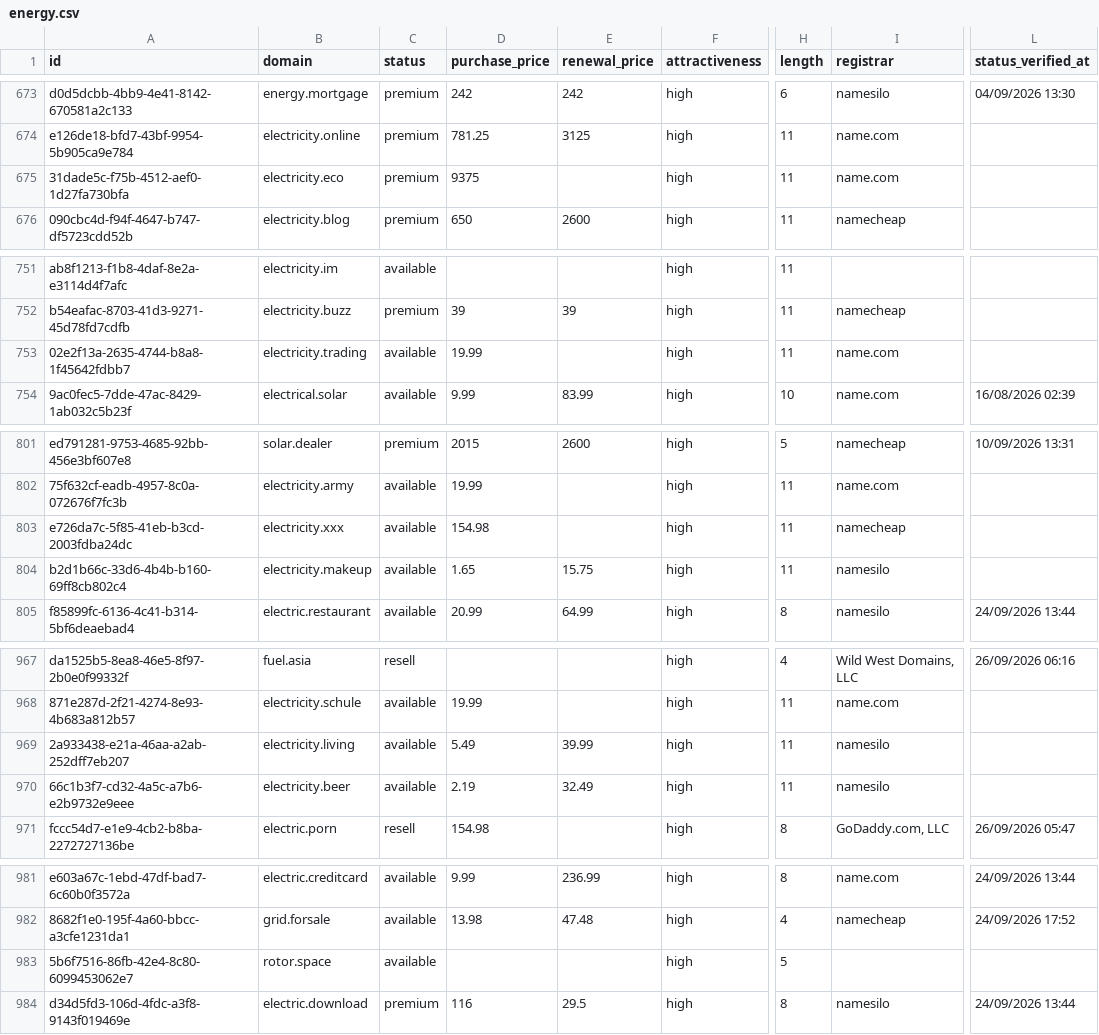
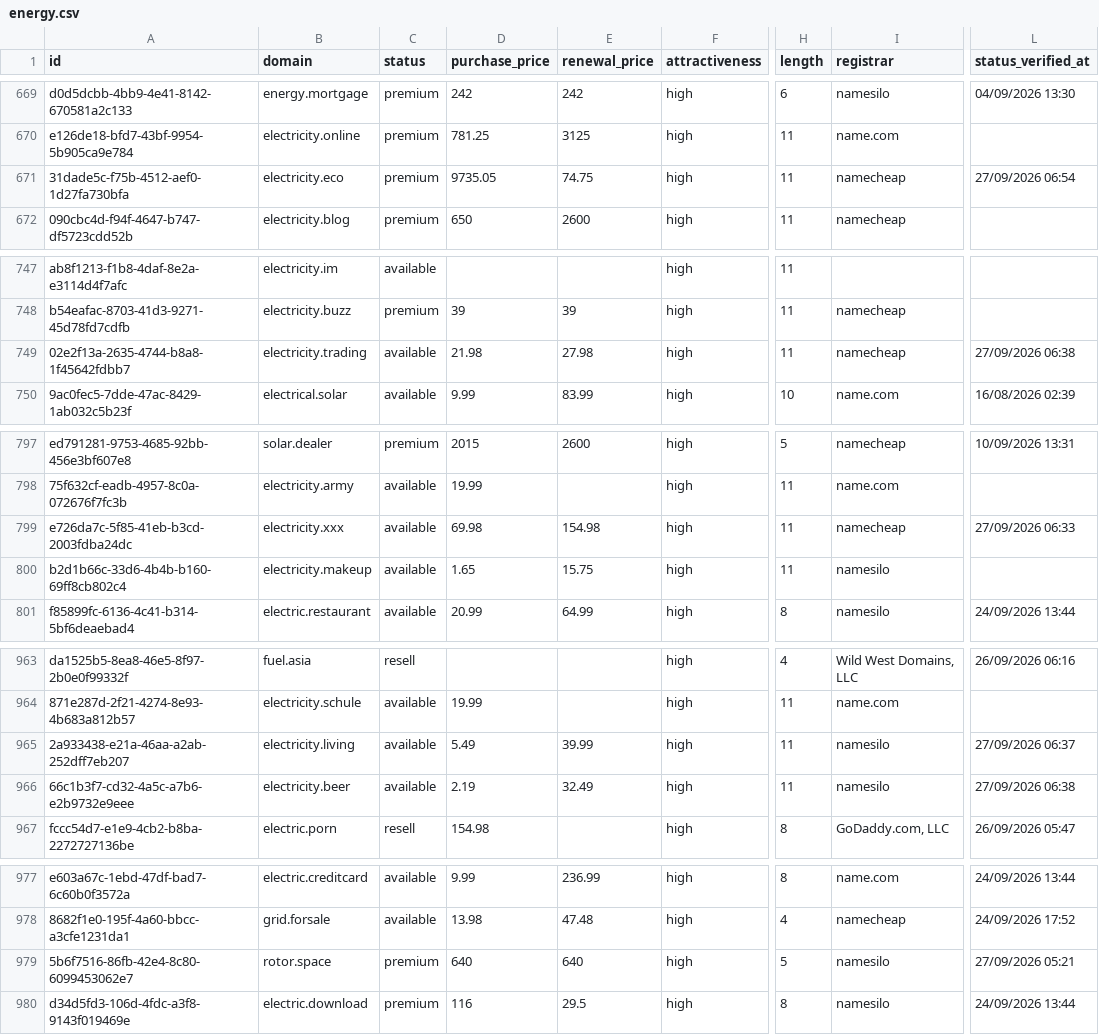
Before and after one commit to UniqueDomains/energy-sector-oneword-domains, a CSV file: energy.csv, drawn as a sheet; only a part is shown, gaps mark what is left out; addresses are those after the commit; the diff covers the shown part only; the diff names each change by its address in the sheet, - before the commit and + after, or states it on an @@ line.

```diff
--- a/energy.csv
+++ b/energy.csv
-D671 (purchase_price): 9375
+D671 (purchase_price): 9735.05
-E671 (renewal_price): (empty)
+E671 (renewal_price): 74.75
-I671 (registrar): name.com
+I671 (registrar): namecheap
-L671 (status_verified_at): (empty)
+L671 (status_verified_at): 27/09/2026 06:54
-D749 (purchase_price): 19.99
+D749 (purchase_price): 21.98
-E749 (renewal_price): (empty)
+E749 (renewal_price): 27.98
-I749 (registrar): name.com
+I749 (registrar): namecheap
-L749 (status_verified_at): (empty)
+L749 (status_verified_at): 27/09/2026 06:38
-D799 (purchase_price): 154.98
+D799 (purchase_price): 69.98
-E799 (renewal_price): (empty)
+E799 (renewal_price): 154.98
-L799 (status_verified_at): (empty)
+L799 (status_verified_at): 27/09/2026 06:33
-L965 (status_verified_at): (empty)
+L965 (status_verified_at): 27/09/2026 06:37
-L966 (status_verified_at): (empty)
+L966 (status_verified_at): 27/09/2026 06:38
-C979 (status): available
+C979 (status): premium
-D979 (purchase_price): (empty)
+D979 (purchase_price): 640
-E979 (renewal_price): (empty)
+E979 (renewal_price): 640
-I979 (registrar): (empty)
+I979 (registrar): namesilo
-L979 (status_verified_at): (empty)
+L979 (status_verified_at): 27/09/2026 05:21
```
Also changed, not shown: 4 added rows and 4 removed rows elsewhere in this file, 3 other files.
